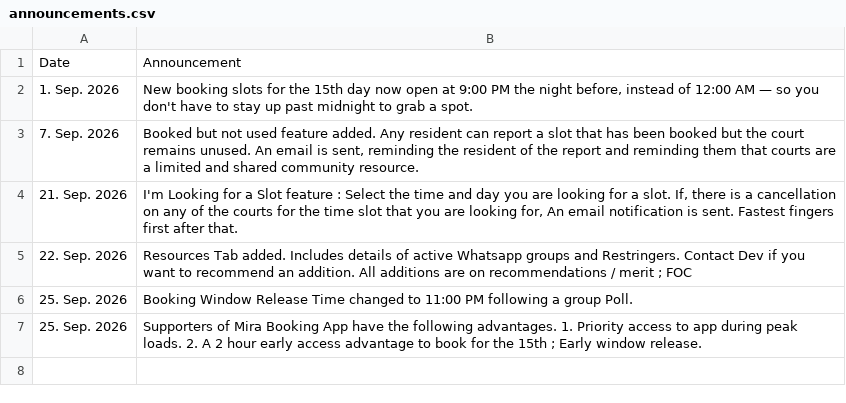
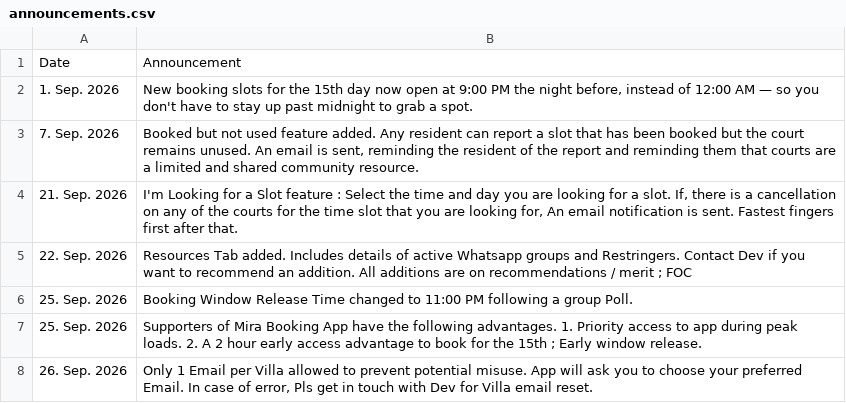
Before and after one commit to mahadevbk/courtbooking, a CSV file: announcements.csv, drawn as a sheet; the diff names each change by its address in the sheet, - before the commit and + after, or states it on an @@ line.

Commit message:
Update announcements.csv

```diff
--- a/announcements.csv
+++ b/announcements.csv
+row 8: 26. Sep. 2026 | Only 1 Email per Villa allowed to prevent potential misuse. App will ask you to choose your preferred Email. In case of error, Pls get in touch with Dev for Villa email reset.
```
